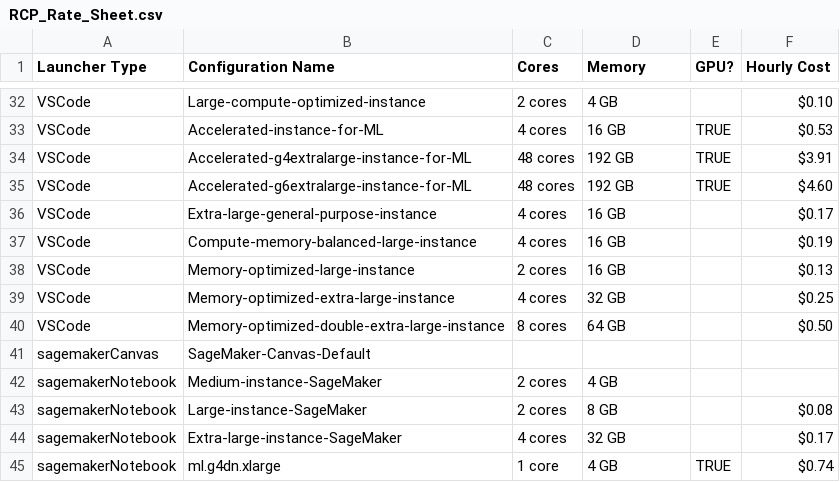
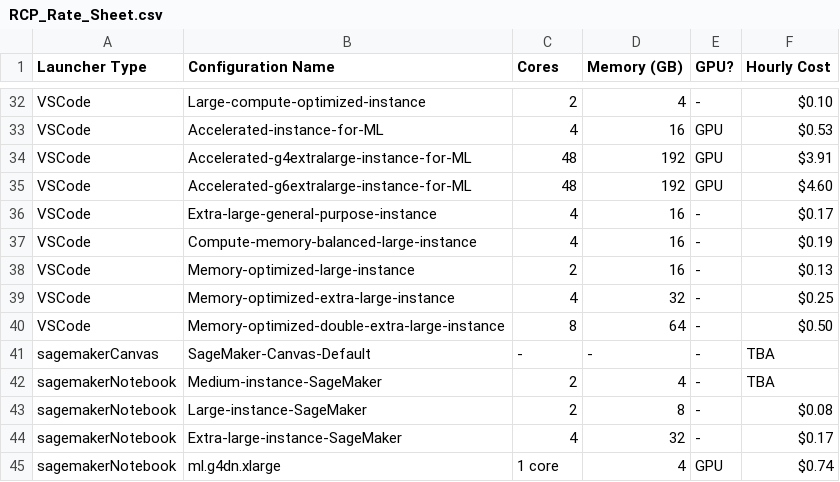
Before and after one commit to hbs-rcs/hbsrcp-docs, a CSV file: docs/RCP_Rate_Sheet.csv, drawn as a sheet; only a part is shown, gaps mark what is left out; the diff covers the shown part only; the diff names each change by its address in the sheet, - before the commit and + after, or states it on an @@ line.

Commit message:
Cleaned up RCS_Rate_Sheet.csv to fix sorting
Removed "cores" and "GB" from CPU and memory cells so that tablesort will recognize the sort method on numbers, not strings

Also removed initial markdown table from billing.md; now the only table on the page is the one where table reader pulls from RCP_Rate_Sheet.csv.

```diff
--- a/docs/RCP_Rate_Sheet.csv
+++ b/docs/RCP_Rate_Sheet.csv
-D1: Memory
+D1: Memory (GB)
-C32 (Cores): 2 cores
+C32 (Cores): 2
-D32 (Memory (GB)): 4 GB
+D32 (Memory (GB)): 4
-E32 (GPU?): (empty)
+E32 (GPU?): -
-C33 (Cores): 4 cores
+C33 (Cores): 4
-D33 (Memory (GB)): 16 GB
+D33 (Memory (GB)): 16
-E33:E35 (GPU?): TRUE
+E33:E35 (GPU?): GPU
-C34:C35 (Cores): 48 cores
+C34:C35 (Cores): 48
-D34:D35 (Memory (GB)): 192 GB
+D34:D35 (Memory (GB)): 192
-C36:C37 (Cores): 4 cores
+C36:C37 (Cores): 4
-D36:D38 (Memory (GB)): 16 GB
+D36:D38 (Memory (GB)): 16
-E36:E44 (GPU?): (empty)
+E36:E44 (GPU?): -
-C38 (Cores): 2 cores
+C38 (Cores): 2
-C39 (Cores): 4 cores
+C39 (Cores): 4
-D39 (Memory (GB)): 32 GB
+D39 (Memory (GB)): 32
-C40 (Cores): 8 cores
+C40 (Cores): 8
-D40 (Memory (GB)): 64 GB
+D40 (Memory (GB)): 64
-C41 (Cores): (empty)
+C41 (Cores): -
-D41 (Memory (GB)): (empty)
+D41 (Memory (GB)): -
-F41:F42 (Hourly Cost): (empty)
+F41:F42 (Hourly Cost): TBA
-C42:C43 (Cores): 2 cores
+C42:C43 (Cores): 2
-D42 (Memory (GB)): 4 GB
+D42 (Memory (GB)): 4
-D43 (Memory (GB)): 8 GB
+D43 (Memory (GB)): 8
-C44 (Cores): 4 cores
+C44 (Cores): 4
-D44 (Memory (GB)): 32 GB
+D44 (Memory (GB)): 32
-D45 (Memory (GB)): 4 GB
+D45 (Memory (GB)): 4
-E45 (GPU?): TRUE
+E45 (GPU?): GPU
```
Also changed, not shown: 95 edited cells elsewhere in this file, 1 other file.
